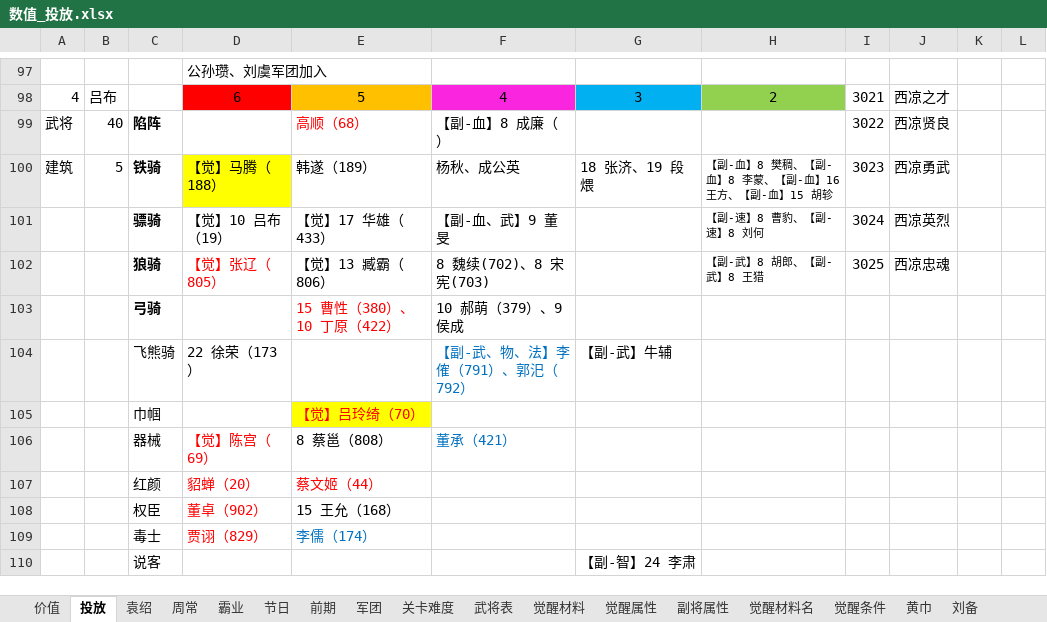
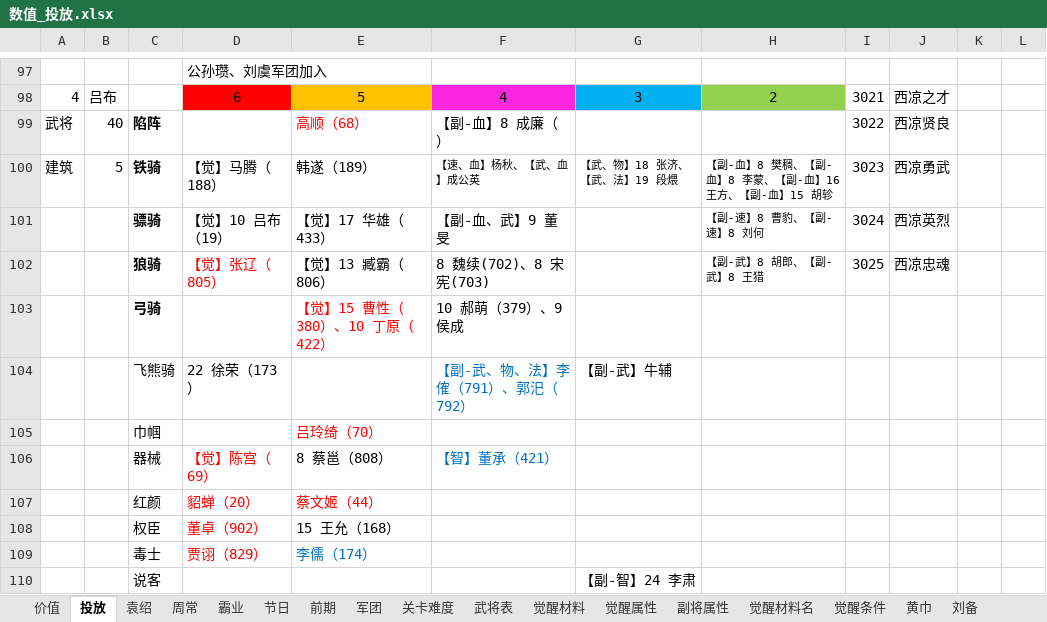
Before and after one commit to MiYanLiang/HeroScrollPj, an Excel workbook: 策划文档/数值_投放.xlsx, sheet 投放, drawn as a sheet; only a part is shown, gaps mark what is left out; values as stored, in another font and other column widths than the file's, no borders; charts and pictures not drawn; the diff names each change by its address in the sheet, - before the commit and + after, or states it on an @@ line.

```diff
--- a/策划文档/数值_投放.xlsx (sheet 投放)
+++ b/策划文档/数值_投放.xlsx (sheet 投放)
-D100 fill: #FFFF00
+D100 fill: none
-F100: 杨秋、成公英
+F100: 【速、血】杨秋、【武、血】成公英
@@ F100:G100 text size: smaller @@
-G100: 18 张济、19 段煨
+G100: 【武、物】18 张济、【武、法】19 段煨
-E103: 15 曹性（380）、10 丁原（422）
+E103: 【觉】15 曹性（380）、10 丁原（422）
-E105: 【觉】吕玲绮（70）
+E105: 吕玲绮（70）
-E105 fill: #FFFF00
+E105 fill: none
-F106: 董承（421）
+F106: 【智】董承（421）
```
Also changed, not shown: sheet 觉醒属性, sheet 觉醒材料, sheet 周常, 1 other file.
